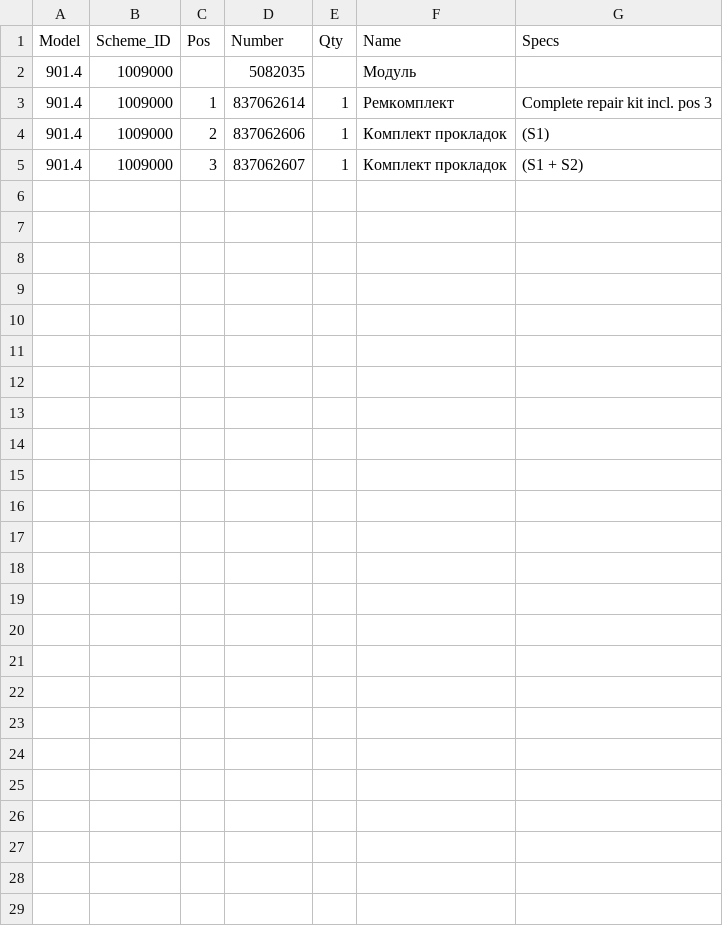
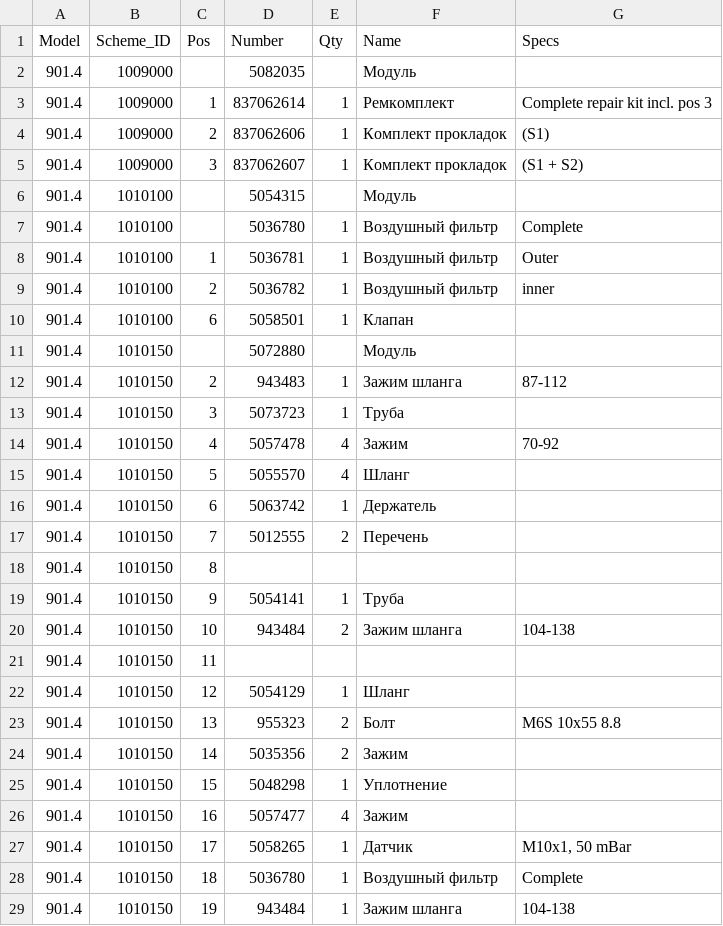
Before and after one commit to Ravegy/rassvet-ss, a CSV file: parts.csv, drawn as a sheet.

```diff
--- a/parts.csv
+++ b/parts.csv
@@ -5 +5,25 @@ Model;Scheme_ID;Pos;Number;Qty;Name;Specs
 901.4;1009000;3;837062607;1;Комплект прокладок;(S1 + S2)
+901.4;1010100;;5054315;;Модуль;
+901.4;1010100;;5036780;1;Воздушный фильтр;Complete
+901.4;1010100;1;5036781;1;Воздушный фильтр;Outer
+901.4;1010100;2;5036782;1;Воздушный фильтр;inner
+901.4;1010100;6;5058501;1;Клапан;
+901.4;1010150;;5072880;;Модуль;
+901.4;1010150;2;943483;1;Зажим шланга;87-112
+901.4;1010150;3;5073723;1;Труба;
+901.4;1010150;4;5057478;4;Зажим;70-92
+901.4;1010150;5;5055570;4;Шланг;
+901.4;1010150;6;5063742;1;Держатель;
+901.4;1010150;7;5012555;2;Перечень;
+901.4;1010150;8;;;;
+901.4;1010150;9;5054141;1;Труба;
+901.4;1010150;10;943484;2;Зажим шланга;104-138
+901.4;1010150;11;;;;
+901.4;1010150;12;5054129;1;Шланг;
+901.4;1010150;13;955323;2;Болт;M6S 10x55 8.8
+901.4;1010150;14;5035356;2;Зажим;
+901.4;1010150;15;5048298;1;Уплотнение;
+901.4;1010150;16;5057477;4;Зажим;
+901.4;1010150;17;5058265;1;Датчик;"M10x1, 50 mBar"
+901.4;1010150;18;5036780;1;Воздушный фильтр;Complete
+901.4;1010150;19;943484;1;Зажим шланга;104-138
```
Also changed, not shown: structure.csv, 14 other files.
